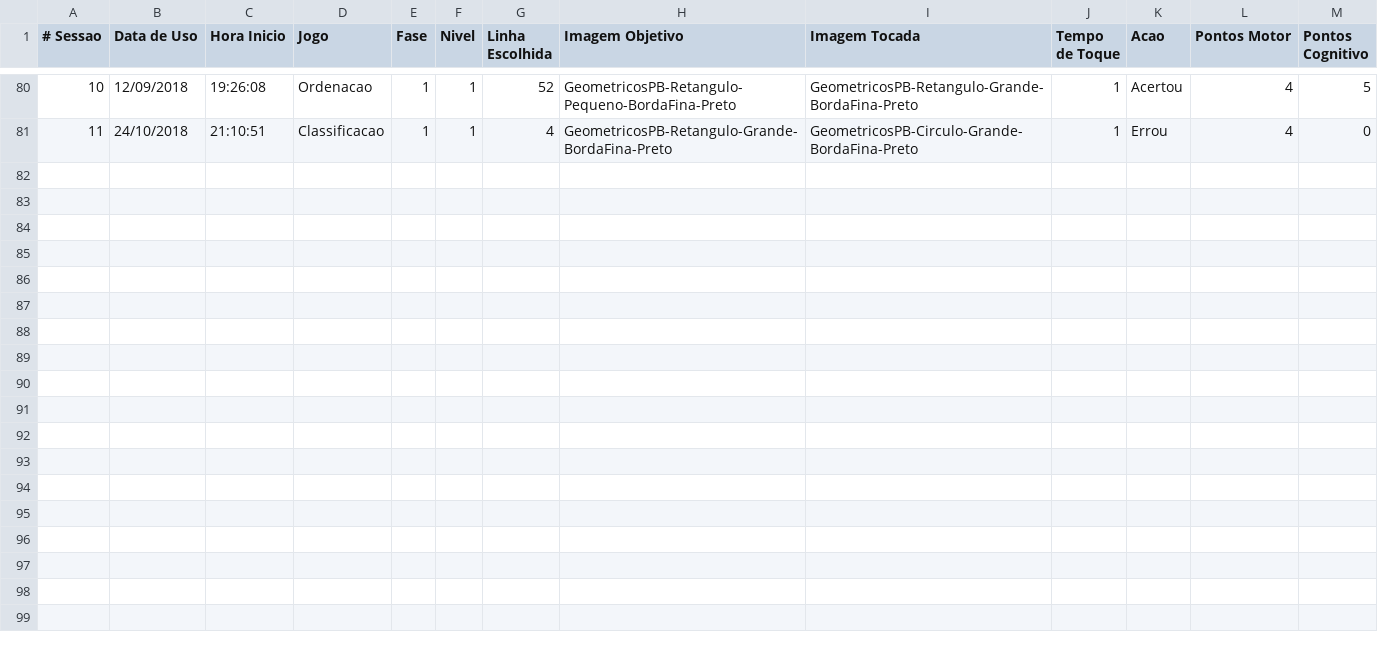
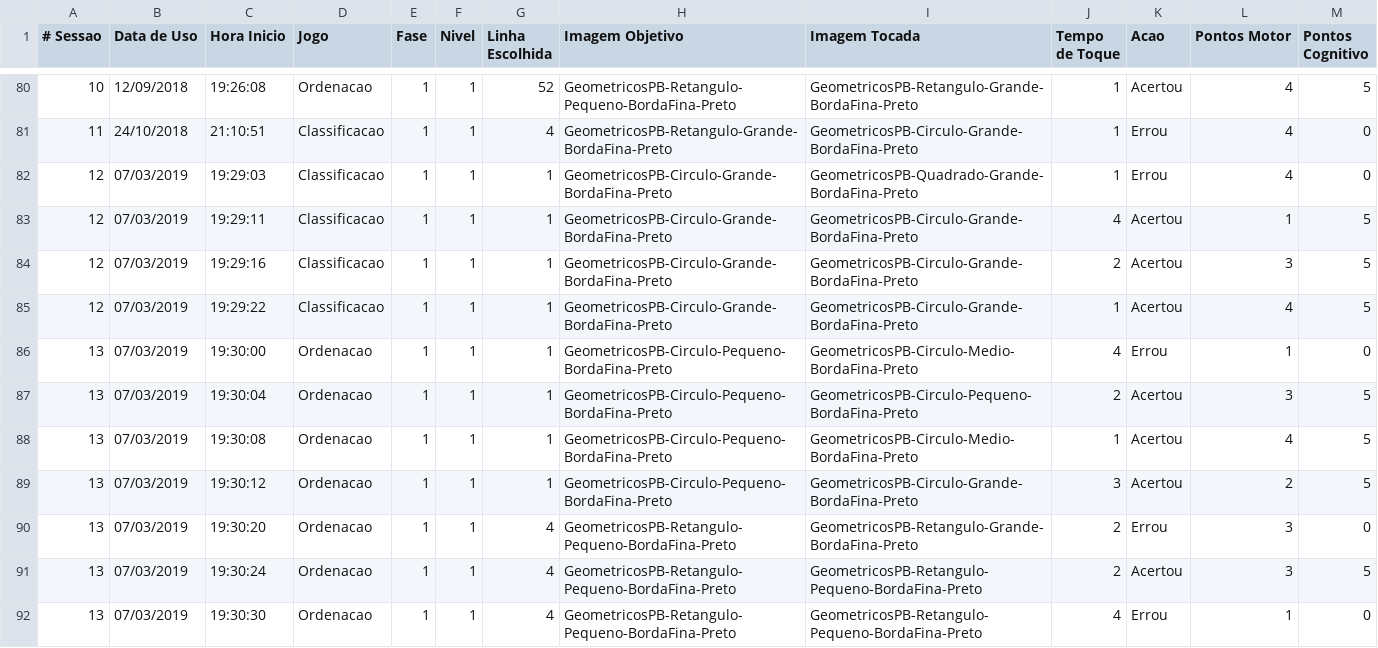
Before and after one commit to gagbp/Move4Math, a CSV file: Move4Math/Users/1_teste_detalhado.csv, drawn as a sheet; only a part is shown, gaps mark what is left out; the diff names each change by its address in the sheet, - before the commit and + after, or states it on an @@ line.

```diff
--- a/Move4Math/Users/1_teste_detalhado.csv
+++ b/Move4Math/Users/1_teste_detalhado.csv
+row 82: 12 | 07/03/2019 | 19:29:03 | Classificacao | 1 | 1 | 1 | GeometricosPB-Circulo-Grande-BordaFina-Preto | GeometricosPB-Quadrado-Grande-BordaFina-Preto | 1 | Errou | 4 | 0
+row 83: 12 | 07/03/2019 | 19:29:11 | Classificacao | 1 | 1 | 1 | GeometricosPB-Circulo-Grande-BordaFina-Preto | GeometricosPB-Circulo-Grande-BordaFina-Preto | 4 | Acertou | 1 | 5
+row 84: 12 | 07/03/2019 | 19:29:16 | Classificacao | 1 | 1 | 1 | GeometricosPB-Circulo-Grande-BordaFina-Preto | GeometricosPB-Circulo-Grande-BordaFina-Preto | 2 | Acertou | 3 | 5
+row 85: 12 | 07/03/2019 | 19:29:22 | Classificacao | 1 | 1 | 1 | GeometricosPB-Circulo-Grande-BordaFina-Preto | GeometricosPB-Circulo-Grande-BordaFina-Preto | 1 | Acertou | 4 | 5
+row 86: 13 | 07/03/2019 | 19:30:00 | Ordenacao | 1 | 1 | 1 | GeometricosPB-Circulo-Pequeno-BordaFina-Preto | GeometricosPB-Circulo-Medio-BordaFina-Preto | 4 | Errou | 1 | 0
+row 87: 13 | 07/03/2019 | 19:30:04 | Ordenacao | 1 | 1 | 1 | GeometricosPB-Circulo-Pequeno-BordaFina-Preto | GeometricosPB-Circulo-Pequeno-BordaFina-Preto | 2 | Acertou | 3 | 5
+row 88: 13 | 07/03/2019 | 19:30:08 | Ordenacao | 1 | 1 | 1 | GeometricosPB-Circulo-Pequeno-BordaFina-Preto | GeometricosPB-Circulo-Medio-BordaFina-Preto | 1 | Acertou | 4 | 5
+row 89: 13 | 07/03/2019 | 19:30:12 | Ordenacao | 1 | 1 | 1 | GeometricosPB-Circulo-Pequeno-BordaFina-Preto | GeometricosPB-Circulo-Grande-BordaFina-Preto | 3 | Acertou | 2 | 5
+row 90: 13 | 07/03/2019 | 19:30:20 | Ordenacao | 1 | 1 | 4 | GeometricosPB-Retangulo-Pequeno-BordaFina-Preto | GeometricosPB-Retangulo-Grande-BordaFina-Preto | 2 | Errou | 3 | 0
+row 91: 13 | 07/03/2019 | 19:30:24 | Ordenacao | 1 | 1 | 4 | GeometricosPB-Retangulo-Pequeno-BordaFina-Preto | GeometricosPB-Retangulo-Pequeno-BordaFina-Preto | 2 | Acertou | 3 | 5
+row 92: 13 | 07/03/2019 | 19:30:30 | Ordenacao | 1 | 1 | 4 | GeometricosPB-Retangulo-Pequeno-BordaFina-Preto | GeometricosPB-Retangulo-Pequeno-BordaFina-Preto | 4 | Errou | 1 | 0
```
Also changed, not shown: Move4Math/Users/1_teste.csv, 13 other files.
